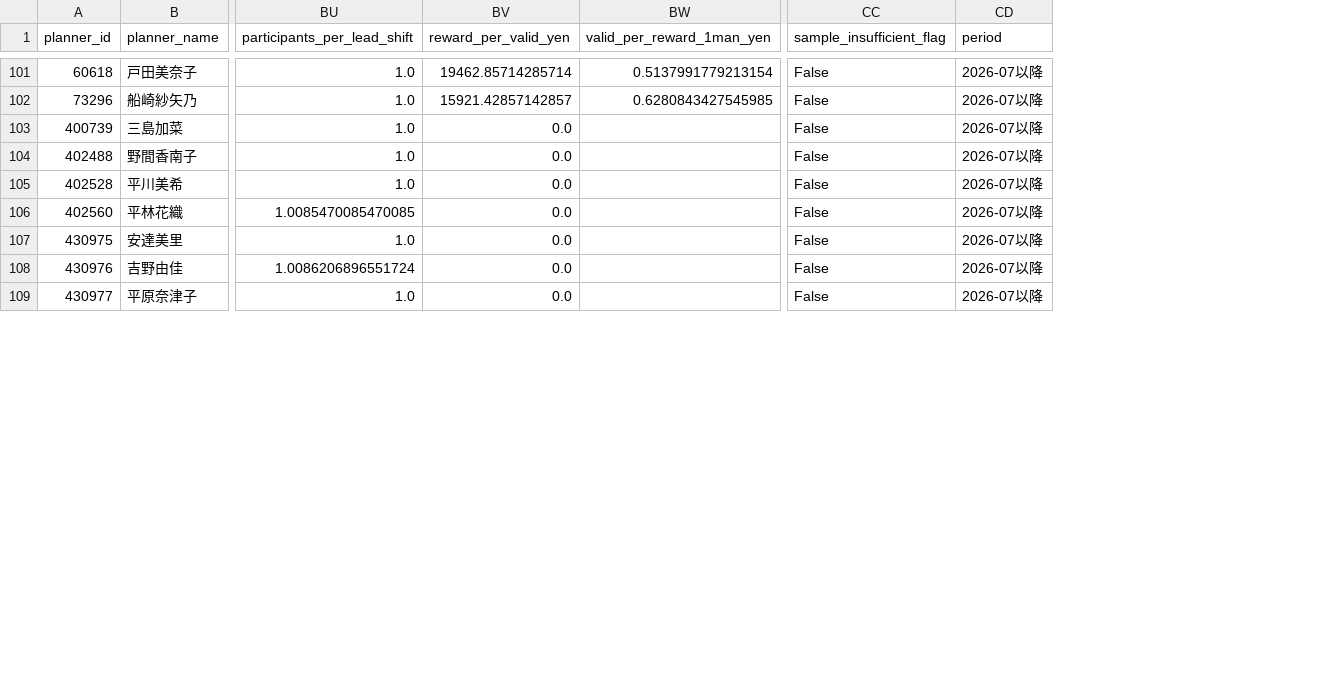
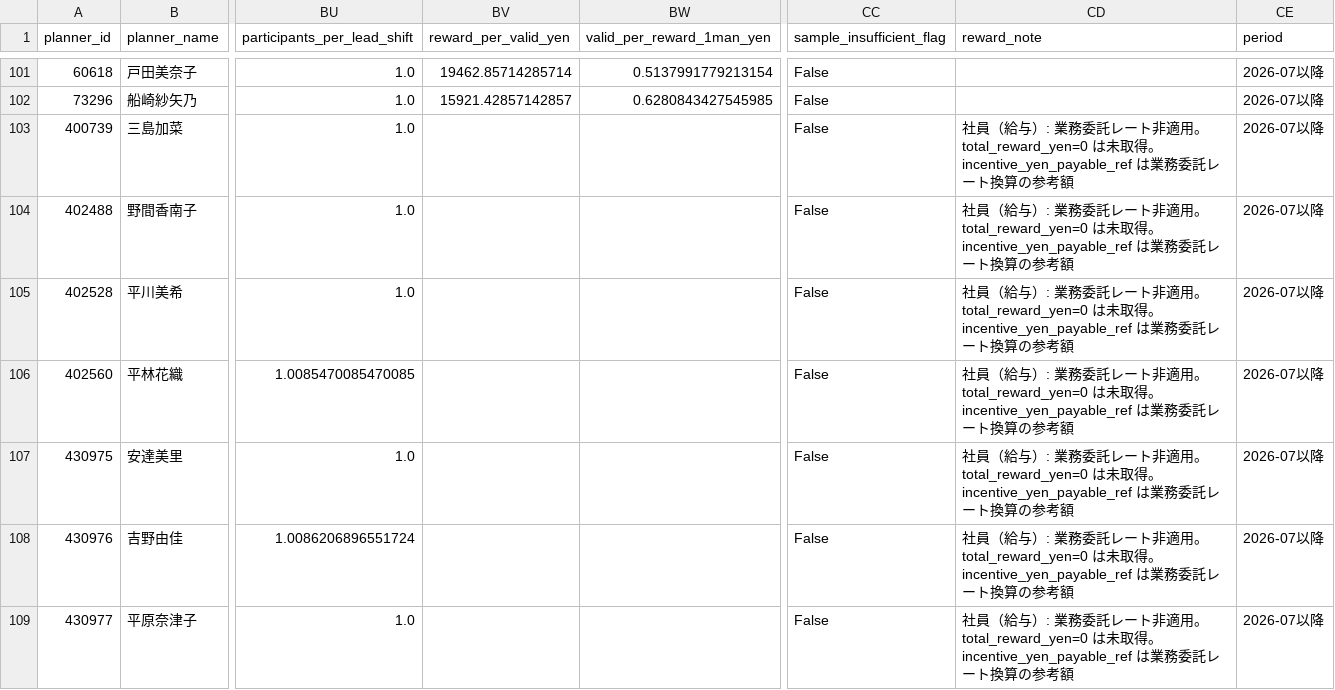
Before and after one commit to taikimoriyamashe/triptrip, a CSV file: planner_analysis/output/04_top_performers_period.csv, drawn as a sheet; only a part is shown, gaps mark what is left out; the diff covers the shown part only; the diff names each change by its address in the sheet, - before the commit and + after, or states it on an @@ line.

```diff
--- a/planner_analysis/output/04_top_performers_period.csv
+++ b/planner_analysis/output/04_top_performers_period.csv
+column CD (reward_note), rows 103-109: all 社員（給与）: 業務委託レート非適用。total_reward_yen=0 は未取得。incentive_yen_payable_ref は業務委託レート換算の参考額
-BV103:BV109 (reward_per_valid_yen): 0.0
+BV103:BV109 (reward_per_valid_yen): (empty)
```
Also changed, not shown: 28 edited cells elsewhere in this file, planner_analysis/output/02_individual_month.csv, planner_analysis/output/03_role_month.csv, 10 other files.
